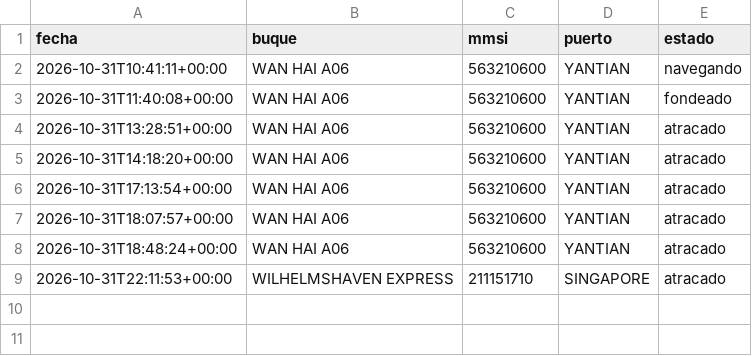
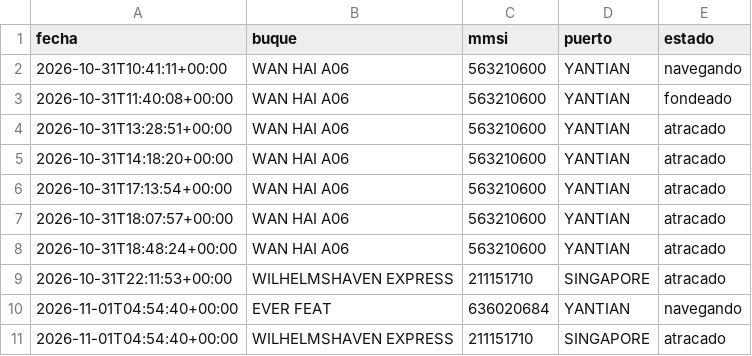
Before and after one commit to jart0988aj-maker/monitoreo-buques, a CSV file: docs/data/historial/eventos_puerto.csv, drawn as a sheet; the diff names each change by its address in the sheet, - before the commit and + after, or states it on an @@ line.

```diff
--- a/docs/data/historial/eventos_puerto.csv
+++ b/docs/data/historial/eventos_puerto.csv
+row 10: 2026-11-01T04:54:40+00:00 | EVER FEAT | 636020684 | YANTIAN | navegando
+row 11: 2026-11-01T04:54:40+00:00 | WILHELMSHAVEN EXPRESS | 211151710 | SINGAPORE | atracado
```
Also changed, not shown: docs/data/estado_embarques.csv, docs/data/historial/congestion.csv, 6 other files.
